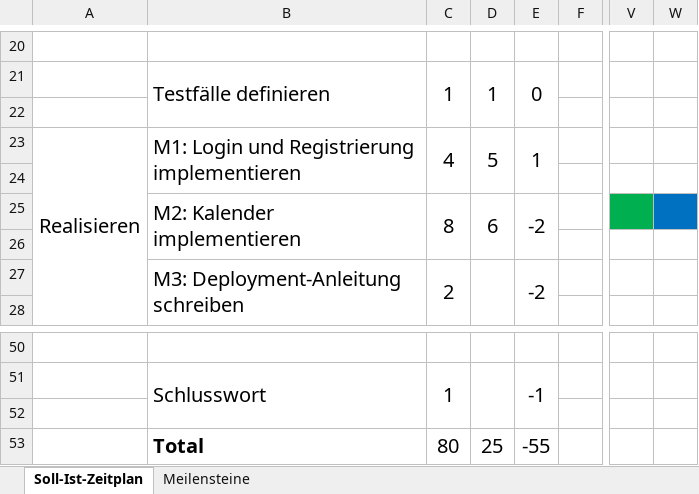
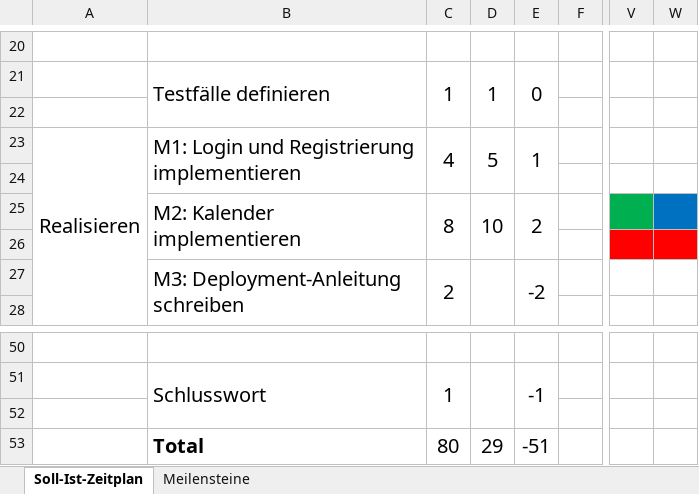
Before and after one commit to DC2305/Fussball-Webapplikation, an Excel workbook: 05_Tag 05/Soll-Ist-Zeitplan_0.5_Cvetkovic_David.xlsx, sheet Soll-Ist-Zeitplan, drawn as a sheet; only a part is shown, gaps mark what is left out; values as stored, in another font and other column widths than the file's, no borders; the diff names each change by its address in the sheet, - before the commit and + after, or states it on an @@ line.

```diff
--- a/05_Tag 05/Soll-Ist-Zeitplan_0.5_Cvetkovic_David.xlsx (sheet Soll-Ist-Zeitplan)
+++ b/05_Tag 05/Soll-Ist-Zeitplan_0.5_Cvetkovic_David.xlsx (sheet Soll-Ist-Zeitplan)
-D25: 6
+D25: 10
-E25: -2
+E25: 2
-V26:W26 fill: none
+V26:W26 fill: #FF0000
-D53: 25
+D53: 29
-E53: -55
+E53: -51
```
Also changed, not shown: 05_Tag 05/PA-Arbeitszeiten_0.5_Cvetkovic_David.xlsx, 4 other files.
